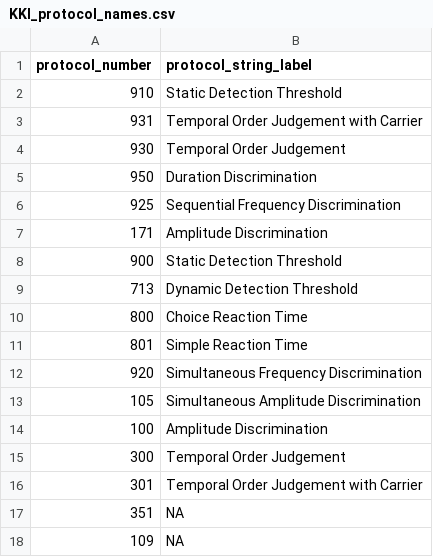
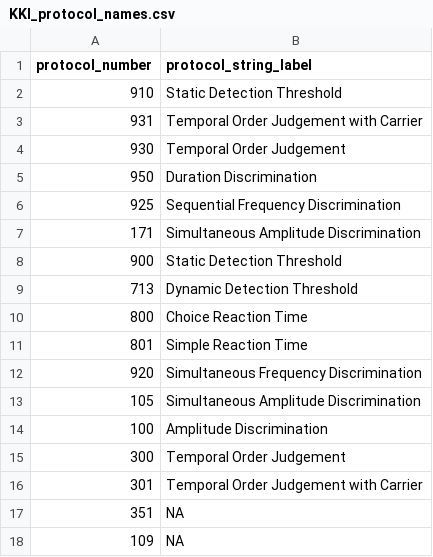
Before and after one commit to HeJasonL/BATD, a CSV file: Site specific protocols/KKI/KKI_protocol_names.csv, drawn as a sheet.

```diff
--- a/Site specific protocols/KKI/KKI_protocol_names.csv
+++ b/Site specific protocols/KKI/KKI_protocol_names.csv
@@ -6,3 +6,3 @@
 925,Sequential Frequency Discrimination
-171,Amplitude Discrimination
+171,Simultaneous Amplitude Discrimination
 900,Static Detection Threshold
```
Also changed, not shown: 1 other file.
